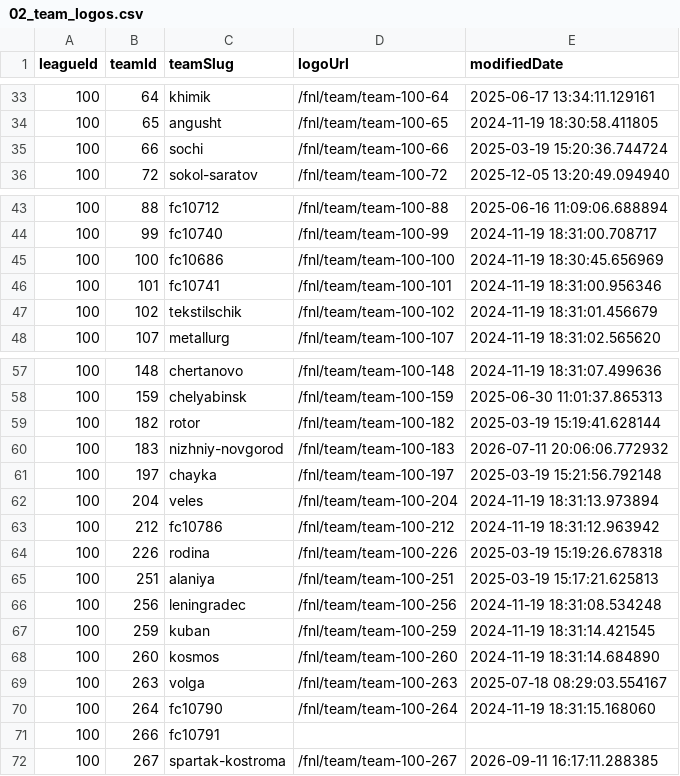
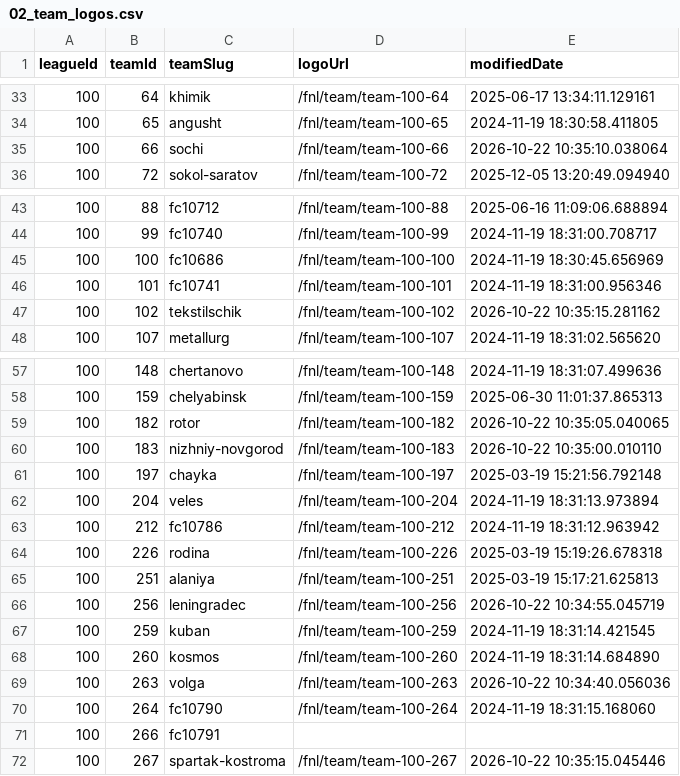
Before and after one commit to topliga1/fnl, a CSV file: data/csv/02_team_logos.csv, drawn as a sheet; only a part is shown, gaps mark what is left out; the diff covers the shown part only.

```diff
--- a/data/csv/02_team_logos.csv
+++ b/data/csv/02_team_logos.csv
@@ -34,3 +34,3 @@
 100,65,angusht,/fnl/team/team-100-65,2024-11-19 18:30:58.411805
-100,66,sochi,/fnl/team/team-100-66,2025-03-19 15:20:36.744724
+100,66,sochi,/fnl/team/team-100-66,2026-10-22 10:35:10.038064
 100,72,sokol-saratov,/fnl/team/team-100-72,2025-12-05 13:20:49.094940
@@ -46,3 +46,3 @@
 100,101,fc10741,/fnl/team/team-100-101,2024-11-19 18:31:00.956346
-100,102,tekstilschik,/fnl/team/team-100-102,2024-11-19 18:31:01.456679
+100,102,tekstilschik,/fnl/team/team-100-102,2026-10-22 10:35:15.281162
 100,107,metallurg,/fnl/team/team-100-107,2024-11-19 18:31:02.565620
@@ -58,4 +58,4 @@
 100,159,chelyabinsk,/fnl/team/team-100-159,2025-06-30 11:01:37.865313
-100,182,rotor,/fnl/team/team-100-182,2025-03-19 15:19:41.628144
-100,183,nizhniy-novgorod,/fnl/team/team-100-183,2026-07-11 20:06:06.772932
+100,182,rotor,/fnl/team/team-100-182,2026-10-22 10:35:05.040065
+100,183,nizhniy-novgorod,/fnl/team/team-100-183,2026-10-22 10:35:00.010110
 100,197,chayka,/fnl/team/team-100-197,2025-03-19 15:21:56.792148
@@ -65,8 +65,8 @@
 100,251,alaniya,/fnl/team/team-100-251,2025-03-19 15:17:21.625813
-100,256,leningradec,/fnl/team/team-100-256,2024-11-19 18:31:08.534248
+100,256,leningradec,/fnl/team/team-100-256,2026-10-22 10:34:55.045719
 100,259,kuban,/fnl/team/team-100-259,2024-11-19 18:31:14.421545
 100,260,kosmos,/fnl/team/team-100-260,2024-11-19 18:31:14.684890
-100,263,volga,/fnl/team/team-100-263,2025-07-18 08:29:03.554167
+100,263,volga,/fnl/team/team-100-263,2026-10-22 10:34:40.056036
 100,264,fc10790,/fnl/team/team-100-264,2024-11-19 18:31:15.168060
 100,266,fc10791,,
-100,267,spartak-kostroma,/fnl/team/team-100-267,2026-09-11 16:17:11.288385
+100,267,spartak-kostroma,/fnl/team/team-100-267,2026-10-22 10:35:15.045446
```
Also changed, not shown: 9 edited cells elsewhere in this file, data/csv/01_calendar_full.csv, data/csv/01_slider_matches.csv, 18 other files.
